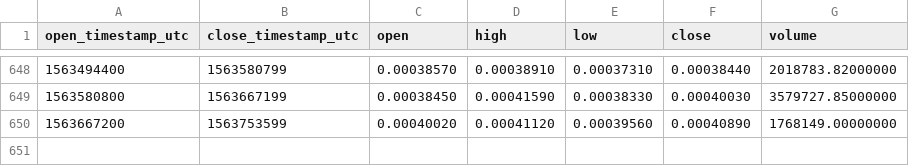
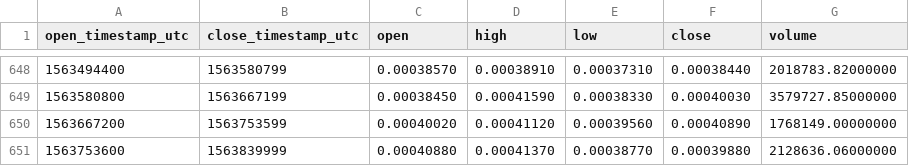
Before and after one commit to cryptobigbro/binance-EOSBTC, a CSV file: binance-EOSBTC-1d.csv, drawn as a sheet; only a part is shown, gaps mark what is left out.

Commit message:
Update OHLCV data.

```diff
--- a/binance-EOSBTC-1d.csv
+++ b/binance-EOSBTC-1d.csv
@@ -650 +650,2 @@ open_timestamp_utc,close_timestamp_utc,open,high,low,close,volume
 1563667200,1563753599,0.00040020,0.00041120,0.00039560,0.00040890,1768149.00000000
+1563753600,1563839999,0.00040880,0.00041370,0.00038770,0.00039880,2128636.06000000
```
Also changed, not shown: 1 other file.
